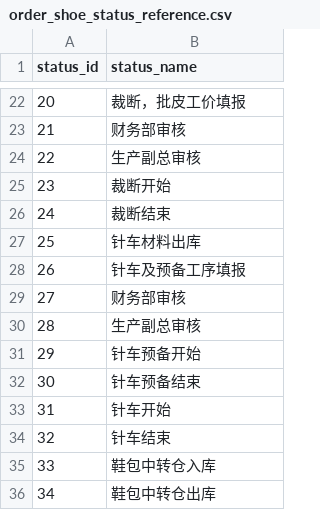
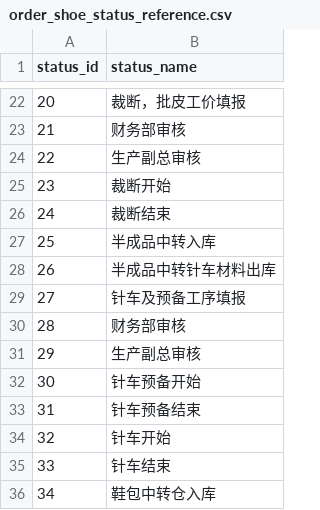
Before and after one commit to zhuosong-Li/jiancheng, a CSV file: backend-python/mock_data/order_shoe_status_reference.csv, drawn as a sheet; only a part is shown, gaps mark what is left out; the shorter side is filled out with more unchanged rows; addresses are those after the commit; the diff names each change by its address in the sheet, - before the commit and + after, or states it on an @@ line.

Commit message:
[SCRUM-26] variable name change on branch and fixed bugs on event processor
commented debug code in main.py

```diff
--- a/backend-python/mock_data/order_shoe_status_reference.csv
+++ b/backend-python/mock_data/order_shoe_status_reference.csv
-B27 (status_name): 针车材料出库
+B27 (status_name): 半成品中转入库
+row 28: 26 | 半成品中转针车材料出库
@@ column A (status_id) renumbered from row 29 down @@
```
Also changed, not shown: 2 other files.
